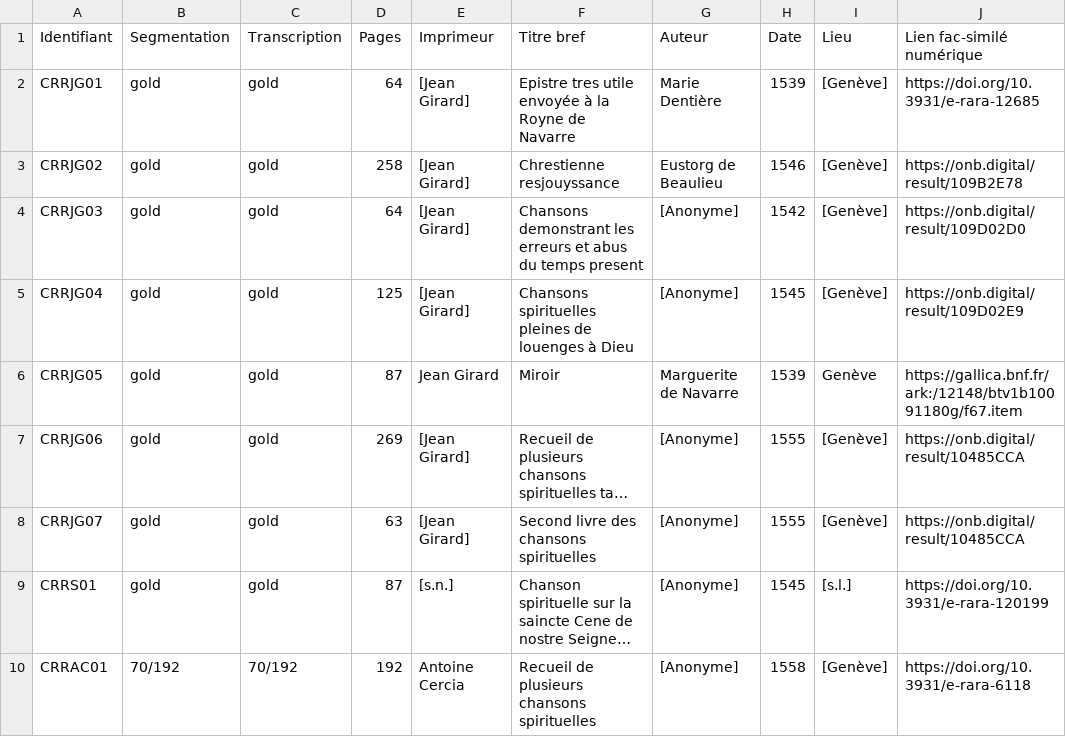
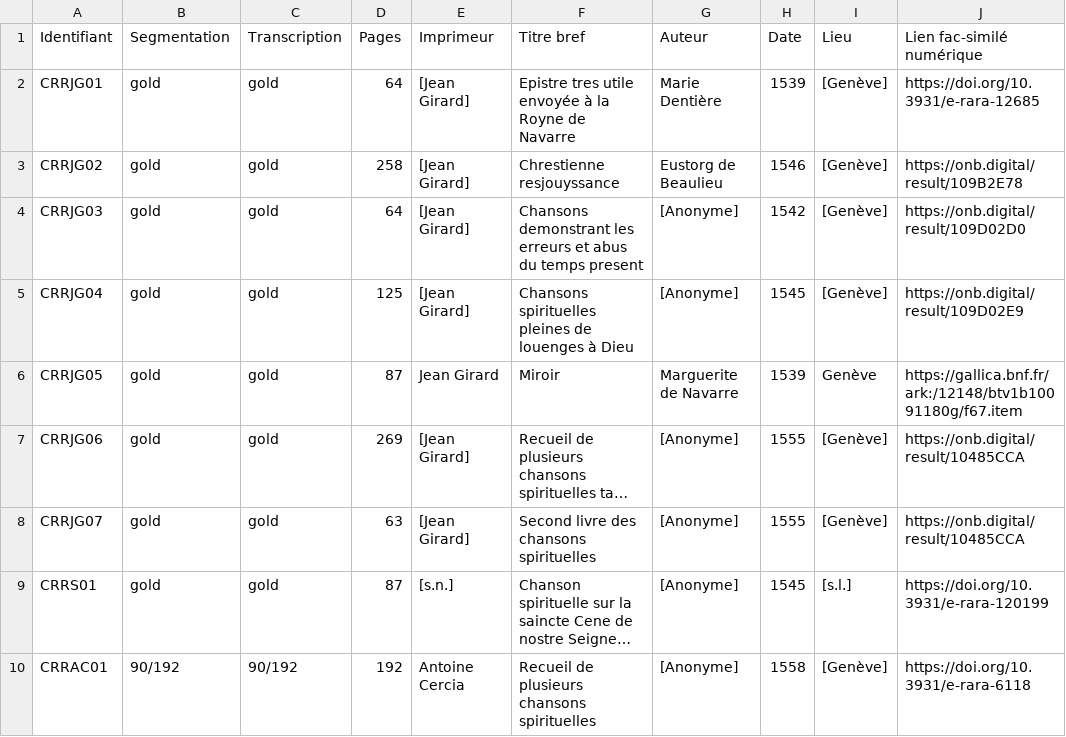
Before and after one commit to SETAFDH/SETAF-autres-romain, a CSV file: Table_CRR_autres_romain.csv, drawn as a sheet; only a part is shown; long unchanged cells end in …; the diff names each change by its address in the sheet, - before the commit and + after, or states it on an @@ line.

Commit message:
Update CRRAC01 entry with new values

```diff
--- a/Table_CRR_autres_romain.csv
+++ b/Table_CRR_autres_romain.csv
-B10 (Segmentation): 70/192
+B10 (Segmentation): 90/192
-C10 (Transcription): 70/192
+C10 (Transcription): 90/192
```
